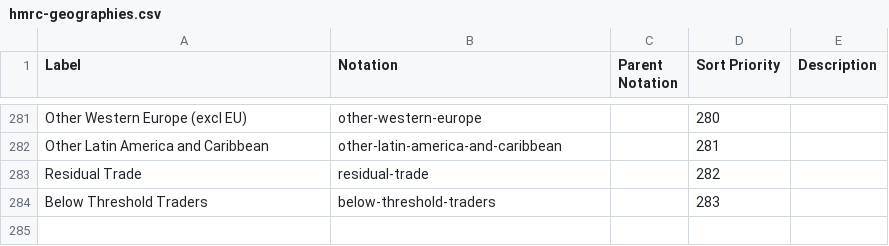
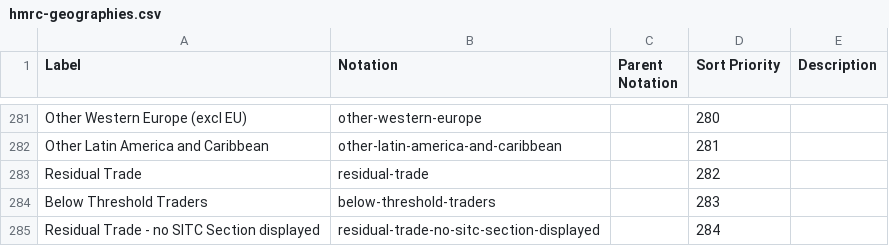
Before and after one commit to GSS-Cogs/family-trade, a CSV file: reference/codelists/hmrc-geographies.csv, drawn as a sheet; only a part is shown, gaps mark what is left out.

Commit message:
updating hmrc-geo codelist for small-areas

```diff
--- a/reference/codelists/hmrc-geographies.csv
+++ b/reference/codelists/hmrc-geographies.csv
@@ -284 +284,2 @@ Residual Trade,residual-trade,,282,
 Below Threshold Traders,below-threshold-traders,,283,
+Residual Trade - no SITC Section displayed,residual-trade-no-sitc-section-displayed,"",284,""
```
